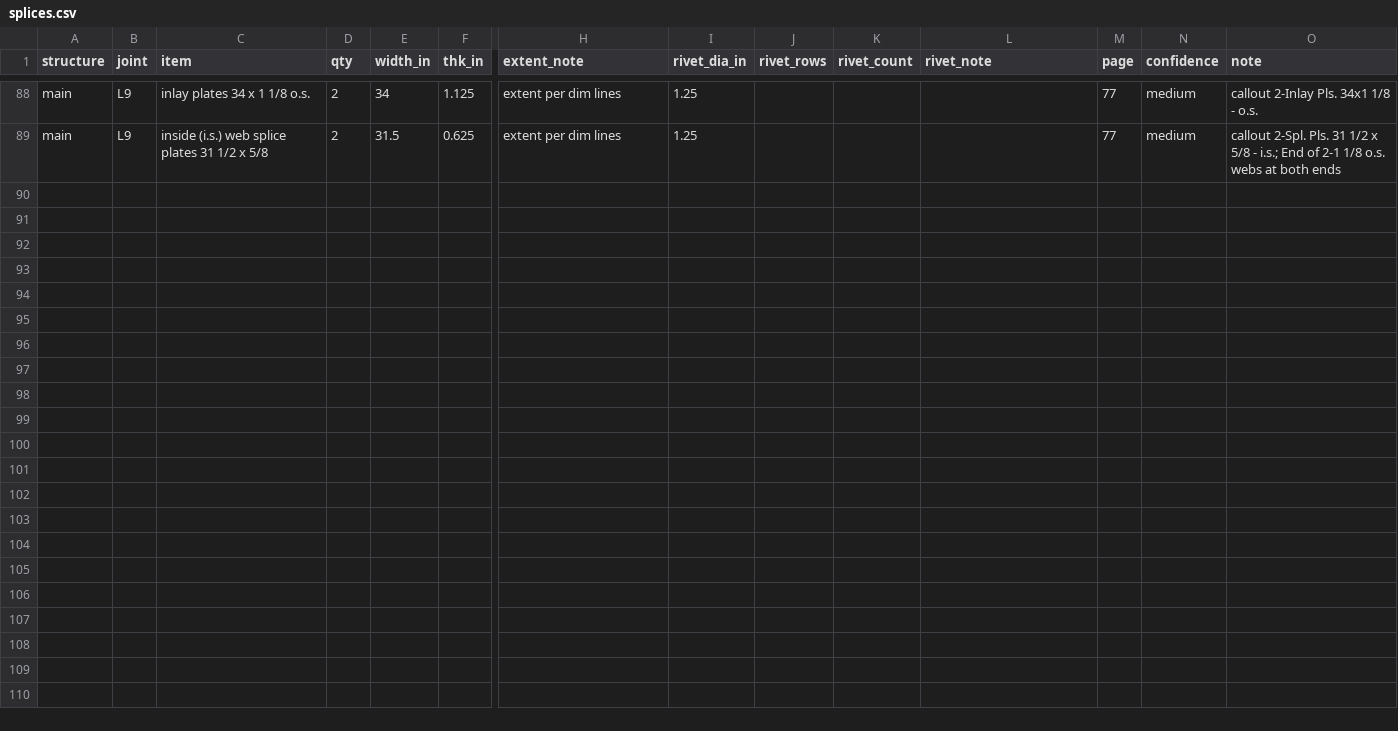
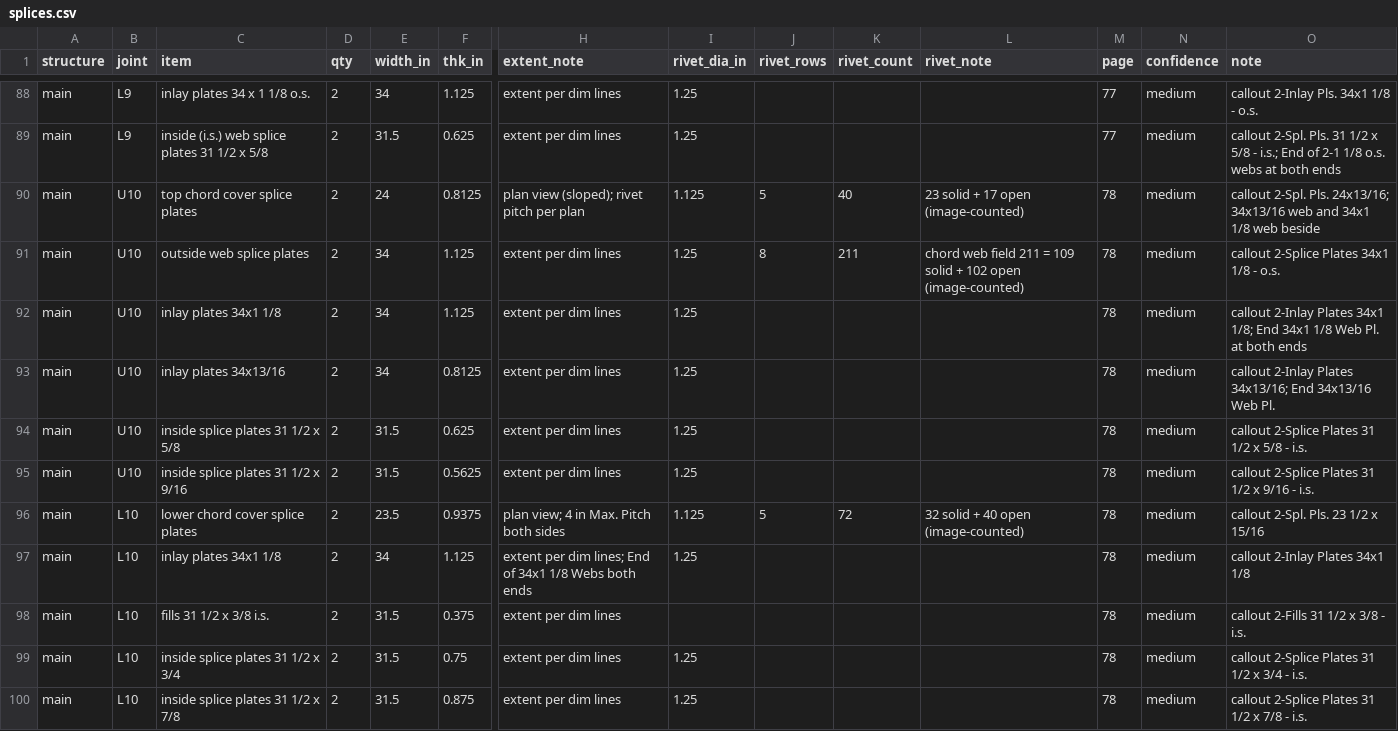
Before and after one commit to jefswat/Steel-Bridge-Bim, a CSV file: docs/plan-data/ptc-delaware-river/connections/splices.csv, drawn as a sheet; only a part is shown, gaps mark what is left out; rows hold the shown columns only; the diff names each change by its address in the sheet, - before the commit and + after, or states it on an @@ line.

Commit message:
PTC connections: p.78

```diff
--- a/docs/plan-data/ptc-delaware-river/connections/splices.csv
+++ b/docs/plan-data/ptc-delaware-river/connections/splices.csv
+row 90: main | U10 | top chord cover splice plates | 2 | 24 | 0.8125 | plan view (sloped); rivet pitch per plan | 1.125 | 5 | 40 | 23 solid + 17 open (image-counted) | 78 | medium | callout 2-Spl. Pls. 24x13/16; 34x13/16 web and 34x1 1/8 web beside
+row 91: main | U10 | outside web splice plates | 2 | 34 | 1.125 | extent per dim lines | 1.25 | 8 | 211 | chord web field 211 = 109 solid + 102 open (image-counted) | 78 | medium | callout 2-Splice Plates 34x1 1/8 - o.s.
+row 92: main | U10 | inlay plates 34x1 1/8 | 2 | 34 | 1.125 | extent per dim lines | 1.25 |  |  |  | 78 | medium | callout 2-Inlay Plates 34x1 1/8; End 34x1 1/8 Web Pl. at both ends
+row 93: main | U10 | inlay plates 34x13/16 | 2 | 34 | 0.8125 | extent per dim lines | 1.25 |  |  |  | 78 | medium | callout 2-Inlay Plates 34x13/16; End 34x13/16 Web Pl.
+row 94: main | U10 | inside splice plates 31 1/2 x 5/8 | 2 | 31.5 | 0.625 | extent per dim lines | 1.25 |  |  |  | 78 | medium | callout 2-Splice Plates 31 1/2 x 5/8 - i.s.
+row 95: main | U10 | inside splice plates 31 1/2 x 9/16 | 2 | 31.5 | 0.5625 | extent per dim lines | 1.25 |  |  |  | 78 | medium | callout 2-Splice Plates 31 1/2 x 9/16 - i.s.
+row 96: main | L10 | lower chord cover splice plates | 2 | 23.5 | 0.9375 | plan view; 4 in Max. Pitch both sides | 1.125 | 5 | 72 | 32 solid + 40 open (image-counted) | 78 | medium | callout 2-Spl. Pls. 23 1/2 x 15/16
+row 97: main | L10 | inlay plates 34x1 1/8 | 2 | 34 | 1.125 | extent per dim lines; End of 34x1 1/8 Webs both ends | 1.25 |  |  |  | 78 | medium | callout 2-Inlay Plates 34x1 1/8
+row 98: main | L10 | fills 31 1/2 x 3/8 i.s. | 2 | 31.5 | 0.375 | extent per dim lines |  |  |  |  | 78 | medium | callout 2-Fills 31 1/2 x 3/8 - i.s.
+row 99: main | L10 | inside splice plates 31 1/2 x 3/4 | 2 | 31.5 | 0.75 | extent per dim lines | 1.25 |  |  |  | 78 | medium | callout 2-Splice Plates 31 1/2 x 3/4 - i.s.
+row 100: main | L10 | inside splice plates 31 1/2 x 7/8 | 2 | 31.5 | 0.875 | extent per dim lines | 1.25 |  |  |  | 78 | medium | callout 2-Splice Plates 31 1/2 x 7/8 - i.s.
```
Also changed, not shown: docs/plan-data/ptc-delaware-river/connections/gussets.csv.
